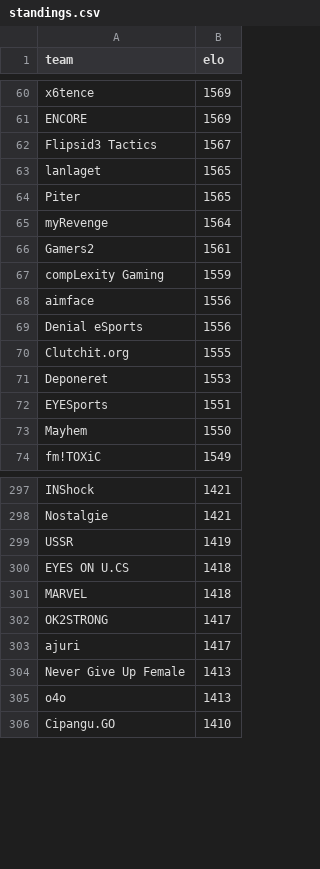
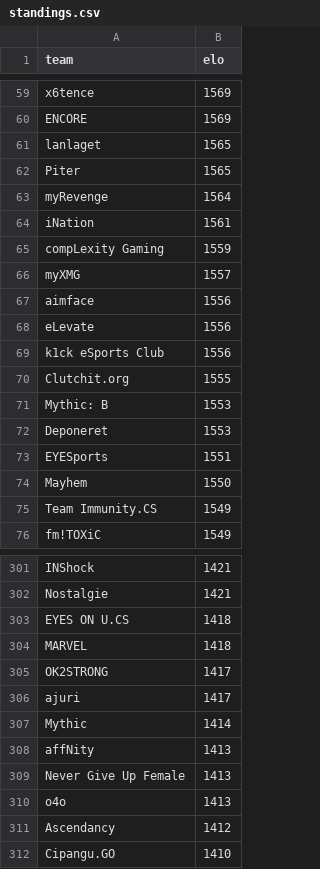
Before and after one commit to kenany/csgo-elo, a CSV file: standings.csv, drawn as a sheet; only a part is shown, gaps mark what is left out; the diff covers the shown part only.

```diff
--- a/standings.csv
+++ b/standings.csv
@@ -61,3 +60,2 @@ x6tence,1569
 ENCORE,1569
-Flipsid3 Tactics,1567
 lanlaget,1565
@@ -65,7 +63,10 @@ Piter,1565
 myRevenge,1564
-Gamers2,1561
+iNation,1561
 compLexity Gaming,1559
+myXMG,1557
 aimface,1556
-Denial eSports,1556
+eLevate,1556
+k1ck eSports Club,1556
 Clutchit.org,1555
+Mythic: B,1553
 Deponeret,1553
@@ -73,2 +74,3 @@ EYESports,1551
 Mayhem,1550
+Team Immunity.CS,1549
 fm!TOXiC,1549
@@ -298,3 +302,2 @@ INShock,1421
 Nostalgie,1421
-USSR,1419
 EYES ON U.CS,1418
@@ -303,4 +306,7 @@ OK2STRONG,1417
 ajuri,1417
+Mythic,1414
+affNity,1413
 Never Give Up Female,1413
 o4o,1413
+Ascendancy,1412
 Cipangu.GO,1410
```
Also changed, not shown: 34 added rows, 32 removed rows and 9 edited cells elsewhere in this file.
